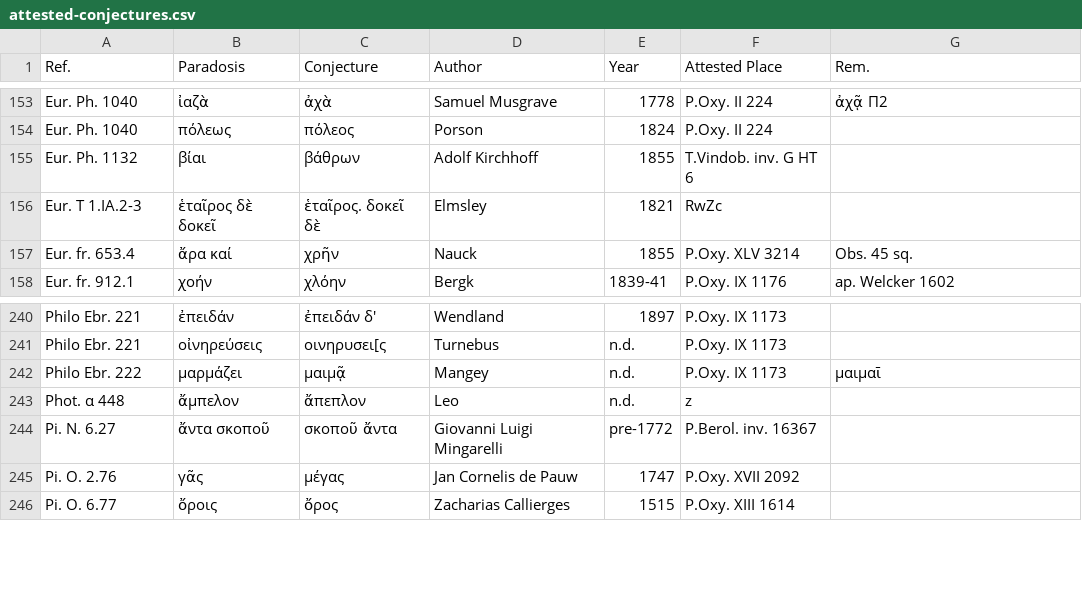
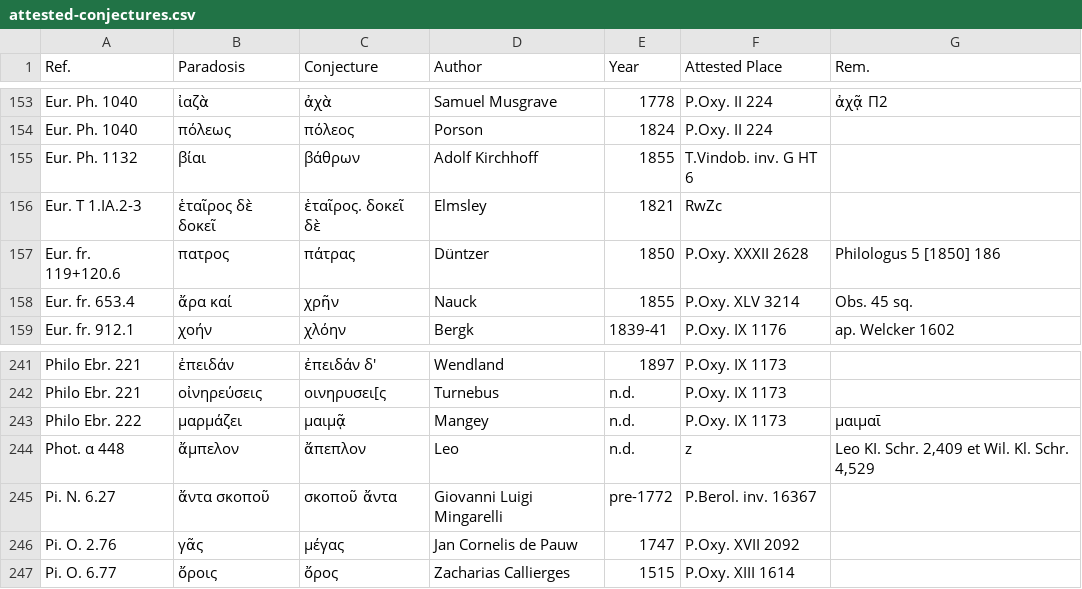
Before and after one commit to t18d/attested-conjectures, a CSV file: attested-conjectures.csv, drawn as a sheet; only a part is shown, gaps mark what is left out.

Commit message:
Update attested-conjectures.csv

```diff
--- a/attested-conjectures.csv
+++ b/attested-conjectures.csv
@@ -156,2 +156,3 @@ Eur. Ph. 1132,βίαι,βάθρων,Adolf Kirchhoff,1855,T.Vindob. inv. G HT 6,
 Eur. T 1.IA.2-3,ἑταῖρος δὲ δοκεῖ,ἑταῖρος. δοκεῖ δὲ,Elmsley,1821,RwZc,
+Eur. fr. 119+120.6,πατρος,πάτρας,Düntzer,1850,P.Oxy. XXXII 2628,Philologus 5 [1850] 186
 Eur. fr. 653.4,ἄρα καί,χρῆν,Nauck,1855,P.Oxy. XLV 3214,Obs. 45 sq.
@@ -242,3 +243,3 @@ Philo Ebr. 221,οἰνηρεύσεις,οινηρυσει[ς,Turnebus,n.d.,P.Oxy
 Philo Ebr. 222,μαρμάζει,μαιμᾷ,Mangey,n.d.,P.Oxy. IX 1173,μαιμαῑ
-Phot. α 448,ἄμπελον,ἄπεπλον,Leo,n.d.,z,
+Phot. α 448,ἄμπελον,ἄπεπλον,Leo,n.d.,z,"Leo KI. Schr. 2,409 et Wil. Kl. Schr. 4,529"
 Pi. N. 6.27,ἄντα σκοποῦ,σκοποῦ ἄντα,Giovanni Luigi Mingarelli,pre-1772,P.Berol. inv. 16367,
```
